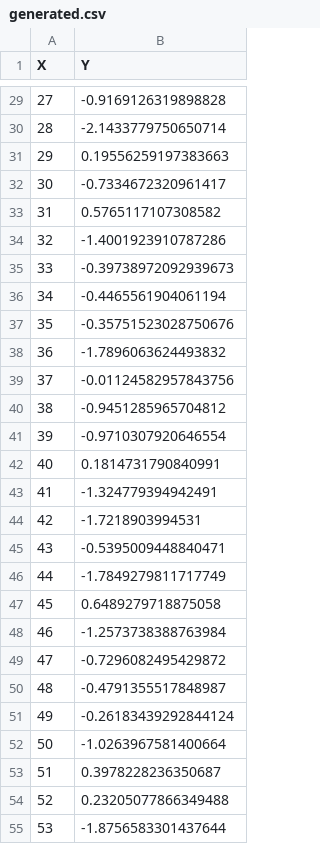
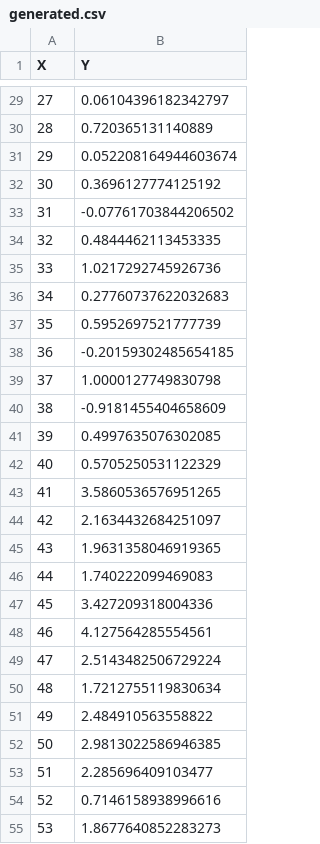
Before and after one commit to bpawlus/timeseries, a CSV file: generated/generated.csv, drawn as a sheet; only a part is shown, gaps mark what is left out; the diff covers the shown part only.

```diff
--- a/generated/generated.csv
+++ b/generated/generated.csv
@@ -29,27 +29,27 @@ X,Y
-27,-0.9169126319898828
-28,-2.1433779750650714
-29,0.19556259197383663
-30,-0.7334672320961417
-31,0.5765117107308582
-32,-1.4001923910787286
-33,-0.39738972092939673
-34,-0.4465561904061194
-35,-0.35751523028750676
-36,-1.7896063624493832
-37,-0.01124582957843756
-38,-0.9451285965704812
-39,-0.9710307920646554
-40,0.1814731790840991
-41,-1.324779394942491
-42,-1.7218903994531
-43,-0.5395009448840471
-44,-1.7849279811717749
-45,0.6489279718875058
-46,-1.2573738388763984
-47,-0.7296082495429872
-48,-0.4791355517848987
-49,-0.26183439292844124
-50,-1.0263967581400664
-51,0.3978228236350687
-52,0.23205077866349488
-53,-1.8756583301437644
+27,0.06104396182342797
+28,0.720365131140889
+29,0.052208164944603674
+30,0.3696127774125192
+31,-0.07761703844206502
+32,0.4844462113453335
+33,1.0217292745926736
+34,0.27760737622032683
+35,0.5952697521777739
+36,-0.20159302485654185
+37,1.0000127749830798
+38,-0.9181455404658609
+39,0.4997635076302085
+40,0.5705250531122329
+41,3.5860536576951265
+42,2.1634432684251097
+43,1.9631358046919365
+44,1.740222099469083
+45,3.427209318004336
+46,4.127564285554561
+47,2.5143482506729224
+48,1.7212755119830634
+49,2.484910563558822
+50,2.9813022586946385
+51,2.285696409103477
+52,0.7146158938996616
+53,1.8677640852283273
```
Also changed, not shown: 73 edited cells elsewhere in this file, 9 other files.
